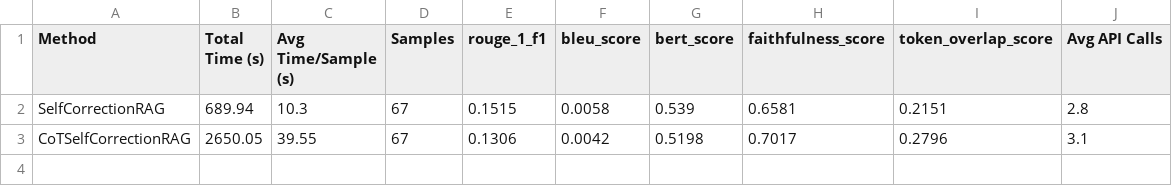
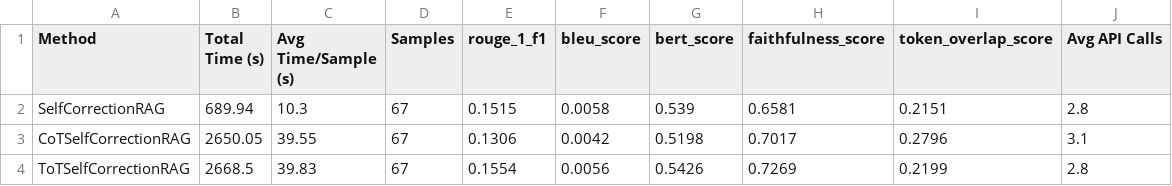
Before and after one commit to balajivenky06/RAG-Docstring, a CSV file: results/llama3_2_latest/comprehensive_selfcorrectiverag_comparison_report.csv, drawn as a sheet.

Commit message:
llama3.2:latest SelfRAG TOT Model results generated

```diff
--- a/results/llama3_2_latest/comprehensive_selfcorrectiverag_comparison_report.csv
+++ b/results/llama3_2_latest/comprehensive_selfcorrectiverag_comparison_report.csv
@@ -3 +3,2 @@ SelfCorrectionRAG,689.94,10.3,67,0.1515,0.0058,0.539,0.6581,0.2151,2.8
 CoTSelfCorrectionRAG,2650.05,39.55,67,0.1306,0.0042,0.5198,0.7017,0.2796,3.1
+ToTSelfCorrectionRAG,2668.5,39.83,67,0.1554,0.0056,0.5426,0.7269,0.2199,2.8
```
Also changed, not shown: 12 other files.
